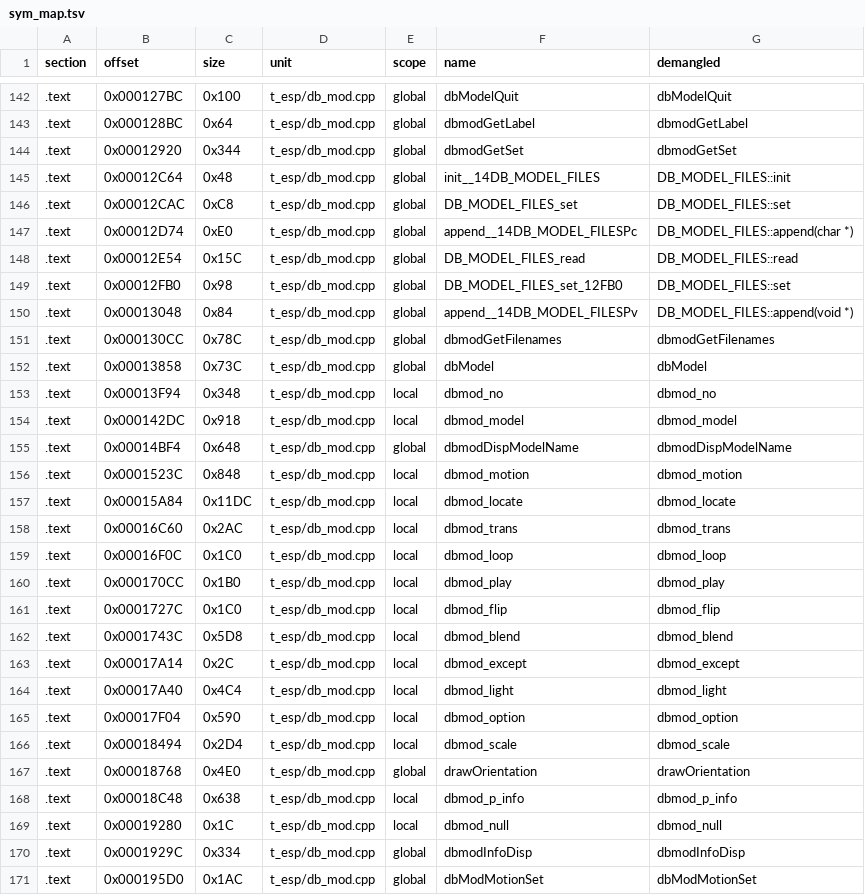
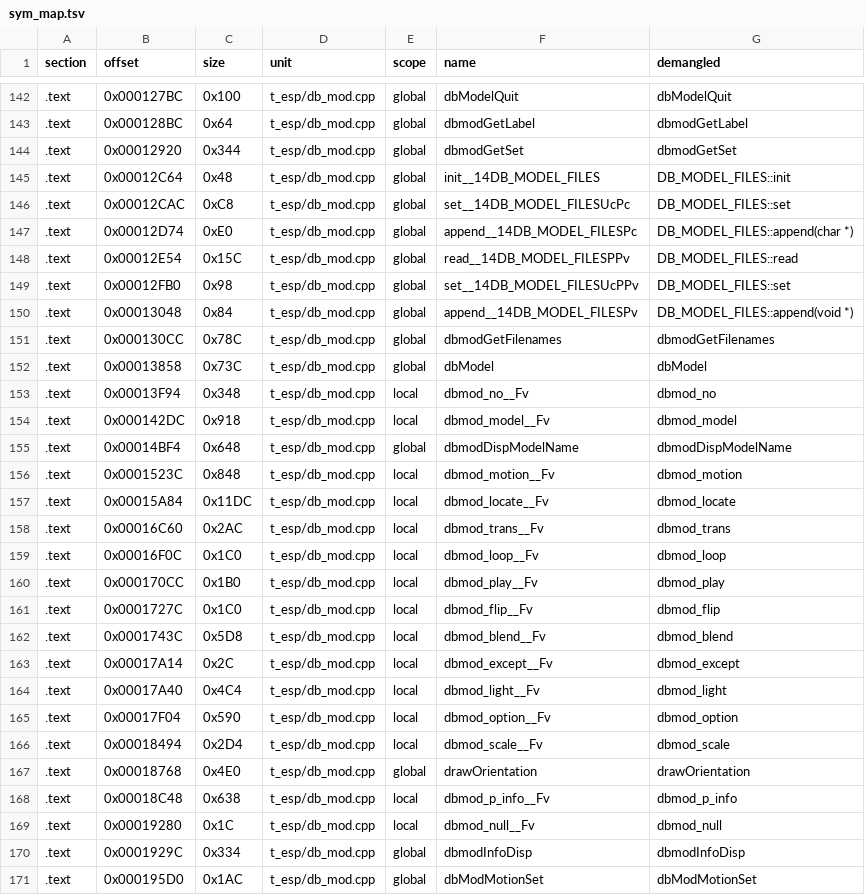
Before and after one commit to Penguinjanator/re4, a TSV file: config/G4BE08/modules/t_esp/sym_map.tsv, drawn as a sheet; only a part is shown, gaps mark what is left out; the diff covers the shown part only.

Commit message:
db_mod shared unit written (t_esp 59/77, Tools 47/65; sections identical); strip_unused --module keeps _GLOBAL_.I/D thunks

```diff
--- a/config/G4BE08/modules/t_esp/sym_map.tsv
+++ b/config/G4BE08/modules/t_esp/sym_map.tsv
@@ -145,6 +145,6 @@ section	offset	size	unit	scope	name	demangled
 .text	0x00012C64	0x48	t_esp/db_mod.cpp	global	init__14DB_MODEL_FILES	DB_MODEL_FILES::init
-.text	0x00012CAC	0xC8	t_esp/db_mod.cpp	global	DB_MODEL_FILES_set	DB_MODEL_FILES::set
+.text	0x00012CAC	0xC8	t_esp/db_mod.cpp	global	set__14DB_MODEL_FILESUcPc	DB_MODEL_FILES::set
 .text	0x00012D74	0xE0	t_esp/db_mod.cpp	global	append__14DB_MODEL_FILESPc	DB_MODEL_FILES::append(char *)
-.text	0x00012E54	0x15C	t_esp/db_mod.cpp	global	DB_MODEL_FILES_read	DB_MODEL_FILES::read
-.text	0x00012FB0	0x98	t_esp/db_mod.cpp	global	DB_MODEL_FILES_set_12FB0	DB_MODEL_FILES::set
+.text	0x00012E54	0x15C	t_esp/db_mod.cpp	global	read__14DB_MODEL_FILESPPv	DB_MODEL_FILES::read
+.text	0x00012FB0	0x98	t_esp/db_mod.cpp	global	set__14DB_MODEL_FILESUcPPv	DB_MODEL_FILES::set
 .text	0x00013048	0x84	t_esp/db_mod.cpp	global	append__14DB_MODEL_FILESPv	DB_MODEL_FILES::append(void *)
@@ -152,19 +152,19 @@ section	offset	size	unit	scope	name	demangled
 .text	0x00013858	0x73C	t_esp/db_mod.cpp	global	dbModel	dbModel
-.text	0x00013F94	0x348	t_esp/db_mod.cpp	local	dbmod_no	dbmod_no
-.text	0x000142DC	0x918	t_esp/db_mod.cpp	local	dbmod_model	dbmod_model
+.text	0x00013F94	0x348	t_esp/db_mod.cpp	local	dbmod_no__Fv	dbmod_no
+.text	0x000142DC	0x918	t_esp/db_mod.cpp	local	dbmod_model__Fv	dbmod_model
 .text	0x00014BF4	0x648	t_esp/db_mod.cpp	global	dbmodDispModelName	dbmodDispModelName
-.text	0x0001523C	0x848	t_esp/db_mod.cpp	local	dbmod_motion	dbmod_motion
-.text	0x00015A84	0x11DC	t_esp/db_mod.cpp	local	dbmod_locate	dbmod_locate
-.text	0x00016C60	0x2AC	t_esp/db_mod.cpp	local	dbmod_trans	dbmod_trans
-.text	0x00016F0C	0x1C0	t_esp/db_mod.cpp	local	dbmod_loop	dbmod_loop
-.text	0x000170CC	0x1B0	t_esp/db_mod.cpp	local	dbmod_play	dbmod_play
-.text	0x0001727C	0x1C0	t_esp/db_mod.cpp	local	dbmod_flip	dbmod_flip
-.text	0x0001743C	0x5D8	t_esp/db_mod.cpp	local	dbmod_blend	dbmod_blend
-.text	0x00017A14	0x2C	t_esp/db_mod.cpp	local	dbmod_except	dbmod_except
-.text	0x00017A40	0x4C4	t_esp/db_mod.cpp	local	dbmod_light	dbmod_light
-.text	0x00017F04	0x590	t_esp/db_mod.cpp	local	dbmod_option	dbmod_option
-.text	0x00018494	0x2D4	t_esp/db_mod.cpp	local	dbmod_scale	dbmod_scale
+.text	0x0001523C	0x848	t_esp/db_mod.cpp	local	dbmod_motion__Fv	dbmod_motion
+.text	0x00015A84	0x11DC	t_esp/db_mod.cpp	local	dbmod_locate__Fv	dbmod_locate
+.text	0x00016C60	0x2AC	t_esp/db_mod.cpp	local	dbmod_trans__Fv	dbmod_trans
+.text	0x00016F0C	0x1C0	t_esp/db_mod.cpp	local	dbmod_loop__Fv	dbmod_loop
+.text	0x000170CC	0x1B0	t_esp/db_mod.cpp	local	dbmod_play__Fv	dbmod_play
+.text	0x0001727C	0x1C0	t_esp/db_mod.cpp	local	dbmod_flip__Fv	dbmod_flip
+.text	0x0001743C	0x5D8	t_esp/db_mod.cpp	local	dbmod_blend__Fv	dbmod_blend
+.text	0x00017A14	0x2C	t_esp/db_mod.cpp	local	dbmod_except__Fv	dbmod_except
+.text	0x00017A40	0x4C4	t_esp/db_mod.cpp	local	dbmod_light__Fv	dbmod_light
+.text	0x00017F04	0x590	t_esp/db_mod.cpp	local	dbmod_option__Fv	dbmod_option
+.text	0x00018494	0x2D4	t_esp/db_mod.cpp	local	dbmod_scale__Fv	dbmod_scale
 .text	0x00018768	0x4E0	t_esp/db_mod.cpp	global	drawOrientation	drawOrientation
-.text	0x00018C48	0x638	t_esp/db_mod.cpp	local	dbmod_p_info	dbmod_p_info
-.text	0x00019280	0x1C	t_esp/db_mod.cpp	local	dbmod_null	dbmod_null
+.text	0x00018C48	0x638	t_esp/db_mod.cpp	local	dbmod_p_info__Fv	dbmod_p_info
+.text	0x00019280	0x1C	t_esp/db_mod.cpp	local	dbmod_null__Fv	dbmod_null
 .text	0x0001929C	0x334	t_esp/db_mod.cpp	global	dbmodInfoDisp	dbmodInfoDisp
```
Also changed, not shown: 10 edited cells elsewhere in this file, config/G4BE08/modules/Tools/sym_map.tsv, 5 other files.
